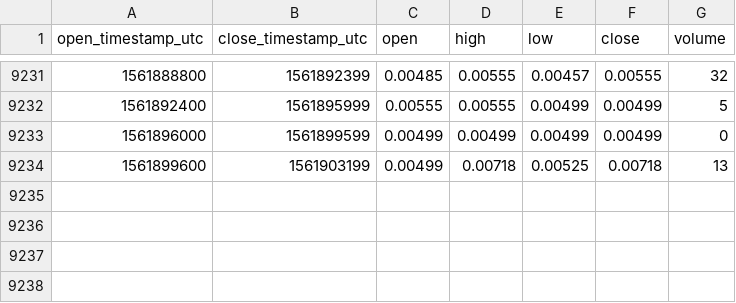
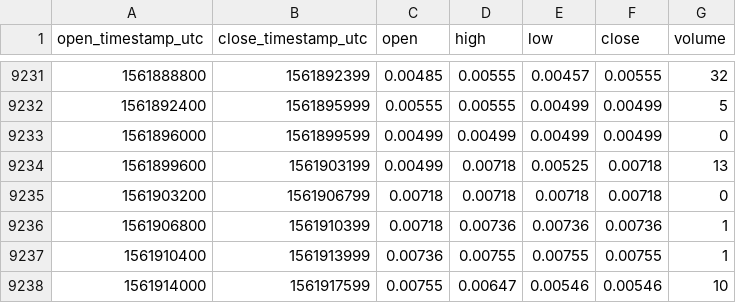
Before and after one commit to cryptobigbro/bitmex-XBT7D_D95, a CSV file: bitmex-XBT7D_D95-1h.csv, drawn as a sheet; only a part is shown, gaps mark what is left out; the diff names each change by its address in the sheet, - before the commit and + after, or states it on an @@ line.

Commit message:
Update OHLCV data.

```diff
--- a/bitmex-XBT7D_D95-1h.csv
+++ b/bitmex-XBT7D_D95-1h.csv
+row 9235: 1561903200 | 1561906799 | 0.00718 | 0.00718 | 0.00718 | 0.00718 | 0
+row 9236: 1561906800 | 1561910399 | 0.00718 | 0.00736 | 0.00736 | 0.00736 | 1
+row 9237: 1561910400 | 1561913999 | 0.00736 | 0.00755 | 0.00755 | 0.00755 | 1
+row 9238: 1561914000 | 1561917599 | 0.00755 | 0.00647 | 0.00546 | 0.00546 | 10
```
